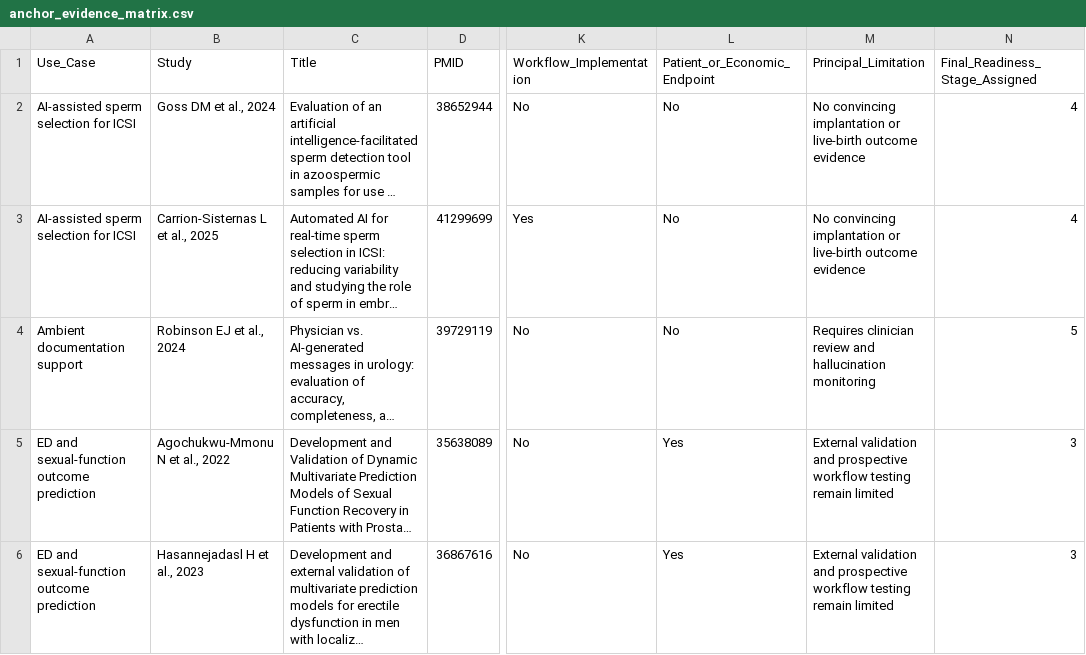
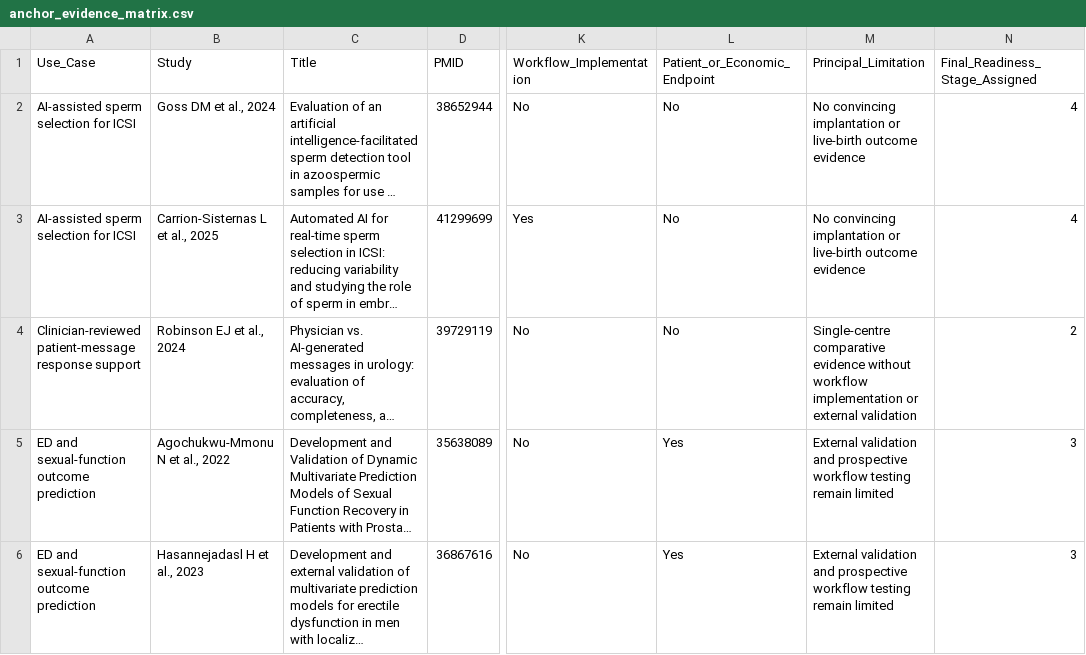
Before and after one commit to MichaLie/AI_urology_andrology, a CSV file: data/anchor_evidence_matrix.csv, drawn as a sheet; only a part is shown, gaps mark what is left out; long unchanged cells end in …; the diff names each change by its address in the sheet, - before the commit and + after, or states it on an @@ line.

```diff
--- a/data/anchor_evidence_matrix.csv
+++ b/data/anchor_evidence_matrix.csv
-A4 (Use_Case): Ambient documentation support
+A4 (Use_Case): Clinician-reviewed patient-message response support
-M4 (Principal_Limitation): Requires clinician review and hallucination monitoring
+M4 (Principal_Limitation): Single-centre comparative evidence without workflow implementation or external validation
-N4 (Final_Readiness_Stage_Assigned): 5
+N4 (Final_Readiness_Stage_Assigned): 2
```
Also changed, not shown: data/ai_only_include_audit.csv, data/readiness_anchor_summary_by_use_case.csv, 23 other files.
